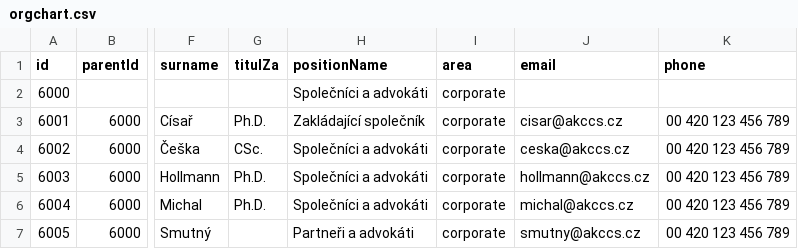
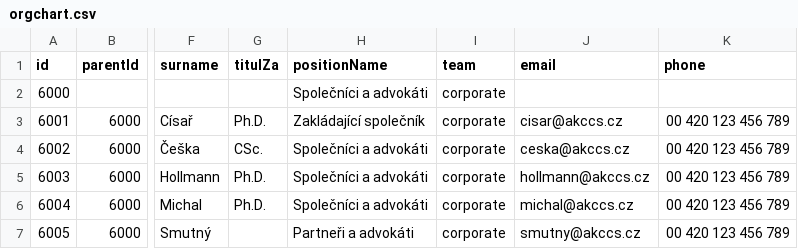
Before and after one commit to vlastavcode/orgchart, a CSV file: orgchart.csv, drawn as a sheet; only a part is shown, gaps mark what is left out; the diff names each change by its address in the sheet, - before the commit and + after, or states it on an @@ line.

Commit message:
test

```diff
--- a/orgchart.csv
+++ b/orgchart.csv
-I1: area
+I1: team
```
